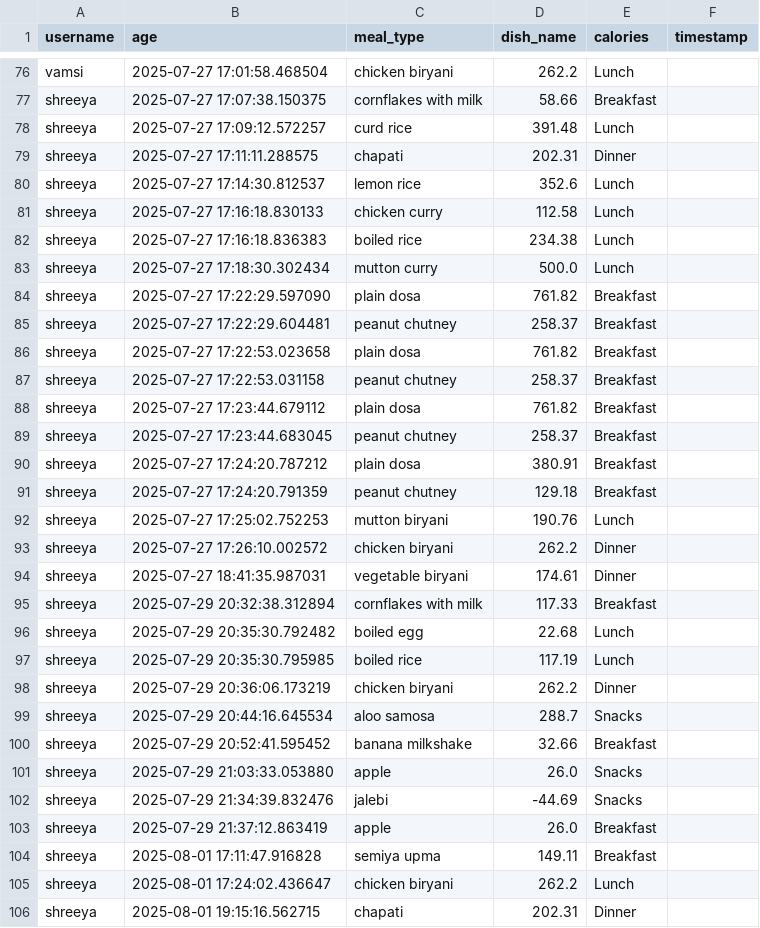
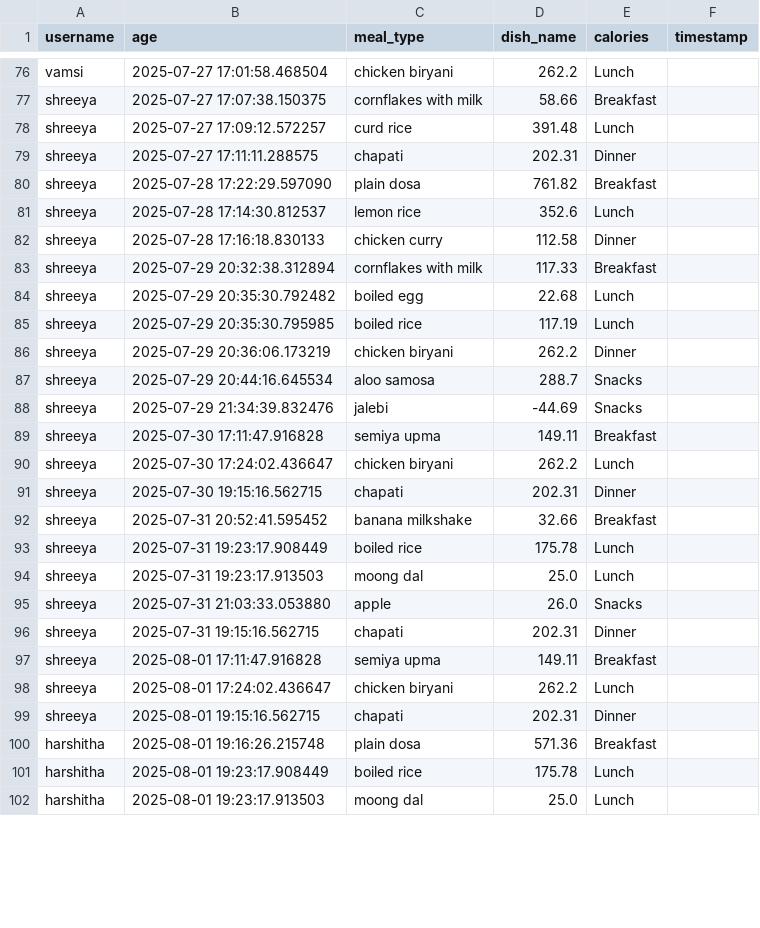
Before and after one commit to Shreeya2004-sudo/Personalized-calorie, a CSV file: meal_logs.csv, drawn as a sheet; only a part is shown, gaps mark what is left out; the shorter side is filled out with more unchanged rows; the diff covers the shown part only.

```diff
--- a/meal_logs.csv
+++ b/meal_logs.csv
@@ -79,17 +79,5 @@ shreeya,2025-07-27 17:09:12.572257,curd rice,391.48,Lunch
 shreeya,2025-07-27 17:11:11.288575,chapati,202.31,Dinner
-shreeya,2025-07-27 17:14:30.812537,lemon rice,352.6,Lunch
-shreeya,2025-07-27 17:16:18.830133,chicken curry,112.58,Lunch
-shreeya,2025-07-27 17:16:18.836383,boiled rice,234.38,Lunch
-shreeya,2025-07-27 17:18:30.302434,mutton curry,500.0,Lunch
-shreeya,2025-07-27 17:22:29.597090,plain dosa,761.82,Breakfast
-shreeya,2025-07-27 17:22:29.604481,peanut chutney,258.37,Breakfast
-shreeya,2025-07-27 17:22:53.023658,plain dosa,761.82,Breakfast
-shreeya,2025-07-27 17:22:53.031158,peanut chutney,258.37,Breakfast
-shreeya,2025-07-27 17:23:44.679112,plain dosa,761.82,Breakfast
-shreeya,2025-07-27 17:23:44.683045,peanut chutney,258.37,Breakfast
-shreeya,2025-07-27 17:24:20.787212,plain dosa,380.91,Breakfast
-shreeya,2025-07-27 17:24:20.791359,peanut chutney,129.18,Breakfast
-shreeya,2025-07-27 17:25:02.752253,mutton biryani,190.76,Lunch
-shreeya,2025-07-27 17:26:10.002572,chicken biryani,262.2,Dinner
-shreeya,2025-07-27 18:41:35.987031,vegetable biryani,174.61,Dinner
+shreeya,2025-07-28 17:22:29.597090,plain dosa,761.82,Breakfast
+shreeya,2025-07-28 17:14:30.812537,lemon rice,352.6,Lunch
+shreeya,2025-07-28 17:16:18.830133,chicken curry,112.58,Dinner
 shreeya,2025-07-29 20:32:38.312894,cornflakes with milk,117.33,Breakfast
@@ -99,6 +87,11 @@ shreeya,2025-07-29 20:36:06.173219,chicken biryani,262.2,Dinner
 shreeya,2025-07-29 20:44:16.645534,aloo samosa,288.7,Snacks
-shreeya,2025-07-29 20:52:41.595452,banana milkshake,32.66,Breakfast
-shreeya,2025-07-29 21:03:33.053880,apple,26.0,Snacks
 shreeya,2025-07-29 21:34:39.832476,jalebi,-44.69,Snacks
-shreeya,2025-07-29 21:37:12.863419,apple,26.0,Breakfast
+shreeya,2025-07-30 17:11:47.916828,semiya upma,149.11,Breakfast
+shreeya,2025-07-30 17:24:02.436647,chicken biryani,262.2,Lunch
+shreeya,2025-07-30 19:15:16.562715,chapati,202.31,Dinner
+shreeya,2025-07-31 20:52:41.595452,banana milkshake,32.66,Breakfast
+shreeya,2025-07-31 19:23:17.908449,boiled rice,175.78,Lunch
+shreeya,2025-07-31 19:23:17.913503,moong dal,25.0,Lunch
+shreeya,2025-07-31 21:03:33.053880,apple,26.0,Snacks
+shreeya,2025-07-31 19:15:16.562715,chapati,202.31,Dinner
 shreeya,2025-08-01 17:11:47.916828,semiya upma,149.11,Breakfast
```
Also changed, not shown: 7 added rows elsewhere in this file, user_meal_logs.csv, 8 other files.
